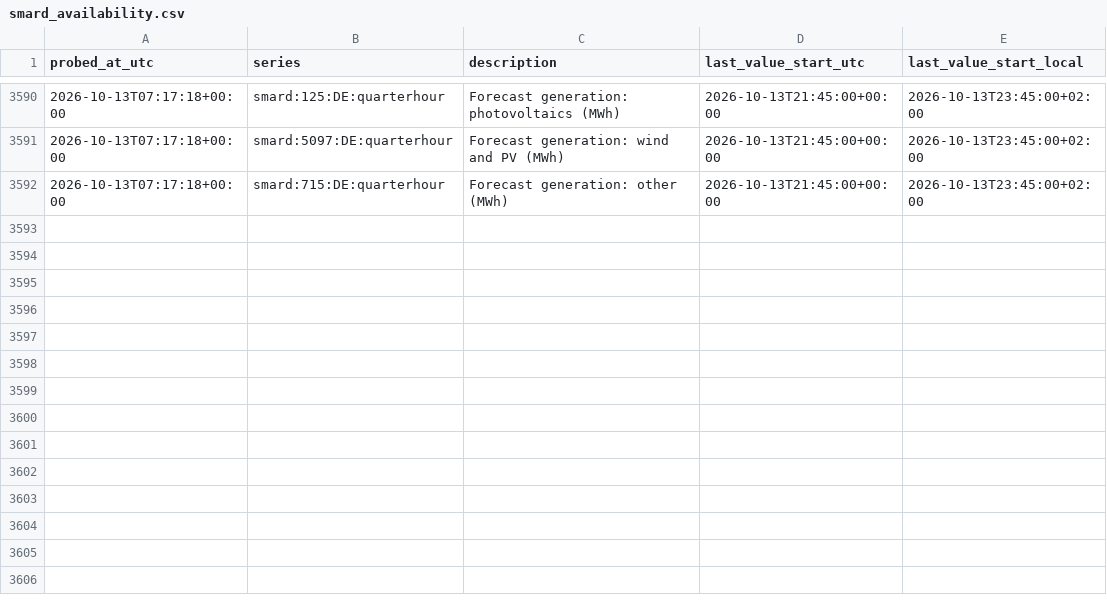
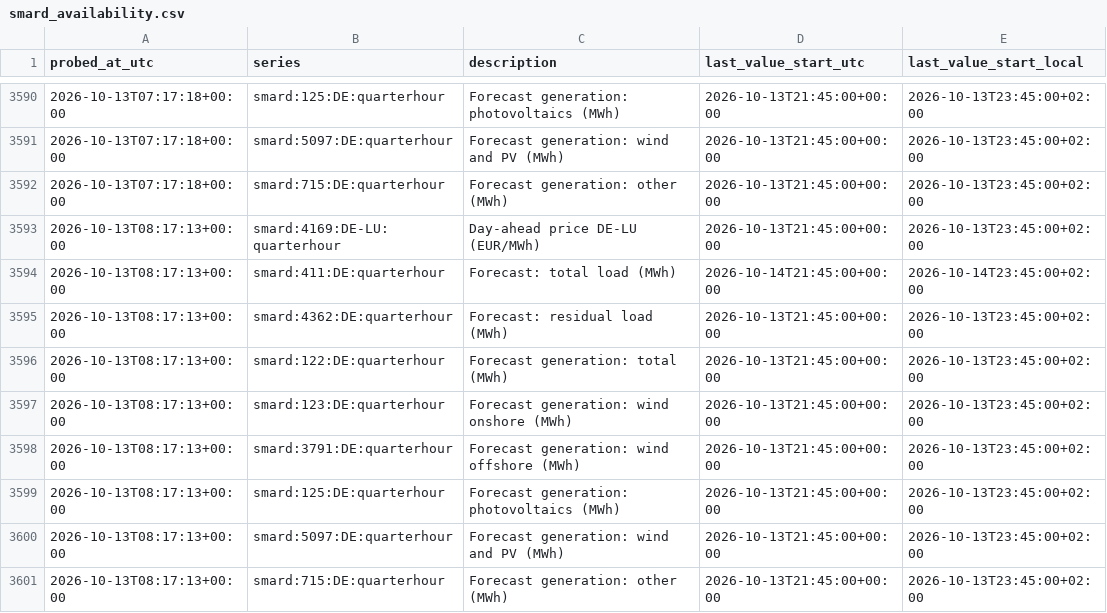
Before and after one commit to tojacob03/Prognosebuch, a CSV file: smard_availability.csv, drawn as a sheet; only a part is shown, gaps mark what is left out; the diff names each change by its address in the sheet, - before the commit and + after, or states it on an @@ line.

```diff
--- a/smard_availability.csv
+++ b/smard_availability.csv
+row 3593: 2026-10-13T08:17:13+00:00 | smard:4169:DE-LU:quarterhour | Day-ahead price DE-LU (EUR/MWh) | 2026-10-13T21:45:00+00:00 | 2026-10-13T23:45:00+02:00
+row 3594: 2026-10-13T08:17:13+00:00 | smard:411:DE:quarterhour | Forecast: total load (MWh) | 2026-10-14T21:45:00+00:00 | 2026-10-14T23:45:00+02:00
+row 3595: 2026-10-13T08:17:13+00:00 | smard:4362:DE:quarterhour | Forecast: residual load (MWh) | 2026-10-13T21:45:00+00:00 | 2026-10-13T23:45:00+02:00
+row 3596: 2026-10-13T08:17:13+00:00 | smard:122:DE:quarterhour | Forecast generation: total (MWh) | 2026-10-13T21:45:00+00:00 | 2026-10-13T23:45:00+02:00
+row 3597: 2026-10-13T08:17:13+00:00 | smard:123:DE:quarterhour | Forecast generation: wind onshore (MWh) | 2026-10-13T21:45:00+00:00 | 2026-10-13T23:45:00+02:00
+row 3598: 2026-10-13T08:17:13+00:00 | smard:3791:DE:quarterhour | Forecast generation: wind offshore (MWh) | 2026-10-13T21:45:00+00:00 | 2026-10-13T23:45:00+02:00
+row 3599: 2026-10-13T08:17:13+00:00 | smard:125:DE:quarterhour | Forecast generation: photovoltaics (MWh) | 2026-10-13T21:45:00+00:00 | 2026-10-13T23:45:00+02:00
+row 3600: 2026-10-13T08:17:13+00:00 | smard:5097:DE:quarterhour | Forecast generation: wind and PV (MWh) | 2026-10-13T21:45:00+00:00 | 2026-10-13T23:45:00+02:00
+row 3601: 2026-10-13T08:17:13+00:00 | smard:715:DE:quarterhour | Forecast generation: other (MWh) | 2026-10-13T21:45:00+00:00 | 2026-10-13T23:45:00+02:00
```
